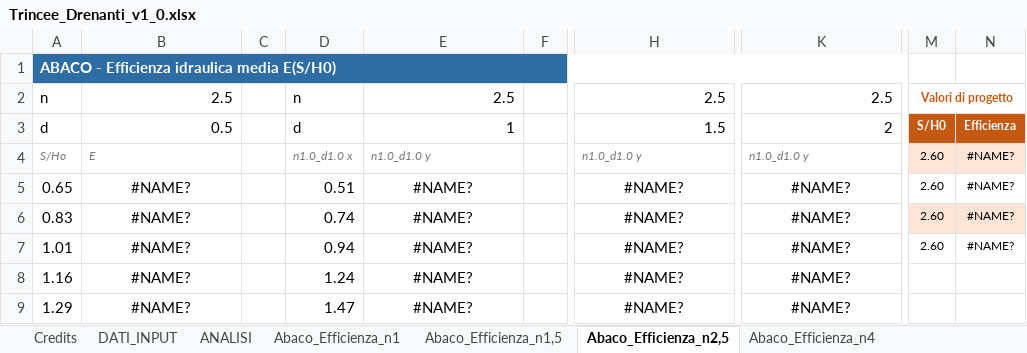
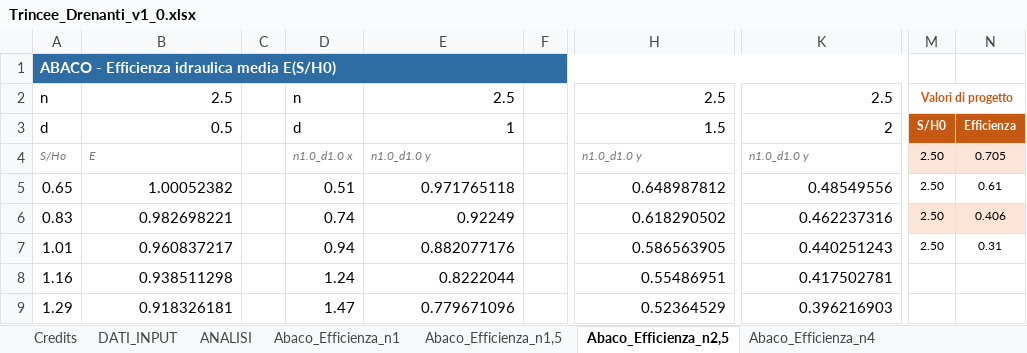
Before and after one commit to FraJoMen/franciscojmendez_Risorse, an Excel workbook: articolo_06_trincee-drenanti-foglio/Trincee_Drenanti_v1_0.xlsx, sheet Abaco_Efficienza_n2,5, drawn as a sheet; only a part is shown, gaps mark what is left out; values as stored, in another font and other column widths than the file's, no borders; charts and pictures not drawn; the diff covers the shown part only; the diff names each change by its address in the sheet, - before the commit and + after, or states it on an @@ line.

```diff
--- a/articolo_06_trincee-drenanti-foglio/Trincee_Drenanti_v1_0.xlsx (sheet Abaco_Efficienza_n2,5)
+++ b/articolo_06_trincee-drenanti-foglio/Trincee_Drenanti_v1_0.xlsx (sheet Abaco_Efficienza_n2,5)
-M4:M7: 2.60
+M4:M7: 2.50
-N4: #NAME?
+N4: 0.705
-B5: #NAME?
+B5: 1.00052382
-B5:B9 alignment: center
+B5:B9 alignment: right
-E5: #NAME?
+E5: 0.971765118
-E5:E9 alignment: center
+E5:E9 alignment: right
-H5: #NAME?
+H5: 0.648987812
-H5:H9 alignment: center
+H5:H9 alignment: right
-K5: #NAME?
+K5: 0.48549556
-K5:K9 alignment: center
+K5:K9 alignment: right
-N5: #NAME?
+N5: 0.61
-B6: #NAME?
+B6: 0.982698221
-E6: #NAME?
+E6: 0.92249
-H6: #NAME?
+H6: 0.618290502
-K6: #NAME?
+K6: 0.462237316
-N6: #NAME?
+N6: 0.406
-B7: #NAME?
+B7: 0.960837217
-E7: #NAME?
+E7: 0.882077176
-H7: #NAME?
+H7: 0.586563905
-K7: #NAME?
+K7: 0.440251243
-N7: #NAME?
+N7: 0.31
-B8: #NAME?
+B8: 0.938511298
-E8: #NAME?
+E8: 0.8222044
-H8: #NAME?
+H8: 0.55486951
-K8: #NAME?
+K8: 0.417502781
-B9: #NAME?
+B9: 0.918326181
-E9: #NAME?
+E9: 0.779671096
-H9: #NAME?
+H9: 0.52364529
-K9: #NAME?
+K9: 0.396216903
```
Also changed, not shown: 61 edited cells and cell formats elsewhere in this sheet, sheet ANALISI, sheet Abaco_Tempi_T90-n2,5, sheet Abaco_Efficienza_n4, sheet Abaco_Tempi_T50-n2,5, sheet Abaco_Efficienza_n1,5, sheet Abaco_Tempi_T90-n1, 4 more sheets, charts or pictures, articolo_06_trincee-drenanti-foglio/Trincee_Drenanti_v1_0.xlsm, 2 other files.
